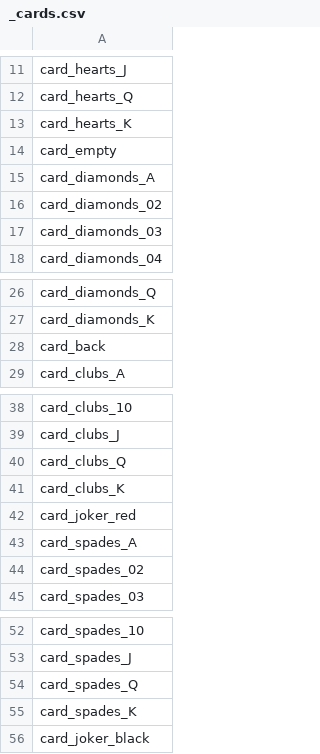
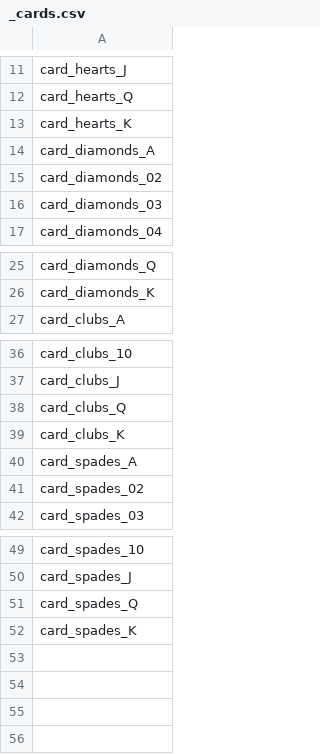
Before and after one commit to Rust-Ninja-Sabi/bevy-air-ace, a CSV file: assets/cards/_cards.csv, drawn as a sheet; only a part is shown, gaps mark what is left out.

```diff
--- a/assets/cards/_cards.csv
+++ b/assets/cards/_cards.csv
@@ -13,3 +13,2 @@ card_hearts_Q
 card_hearts_K
-card_empty
 card_diamonds_A
@@ -27,3 +26,2 @@ card_diamonds_Q
 card_diamonds_K
-card_back
 card_clubs_A
@@ -41,3 +39,2 @@ card_clubs_Q
 card_clubs_K
-card_joker_red
 card_spades_A
@@ -55,2 +52 @@ card_spades_Q
 card_spades_K
-card_joker_black
```
Also changed, not shown: 3 other files.
